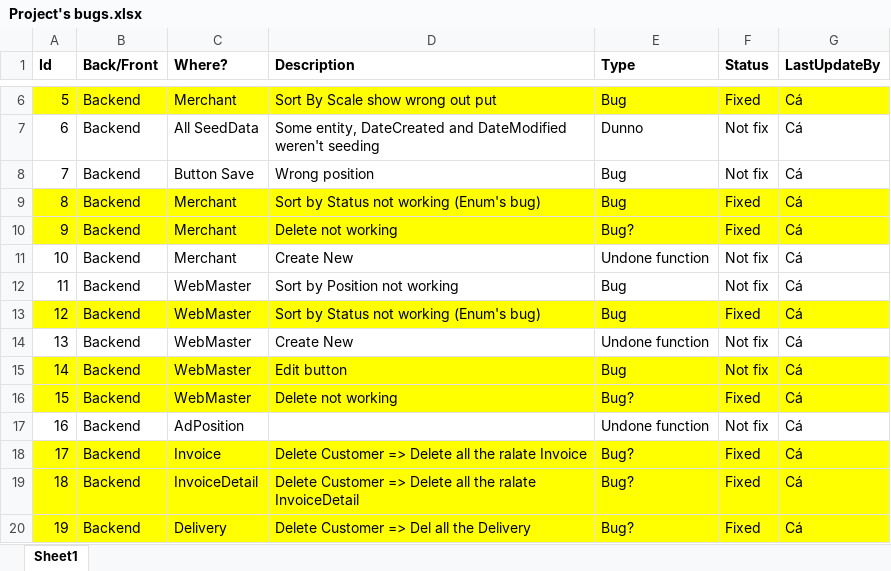
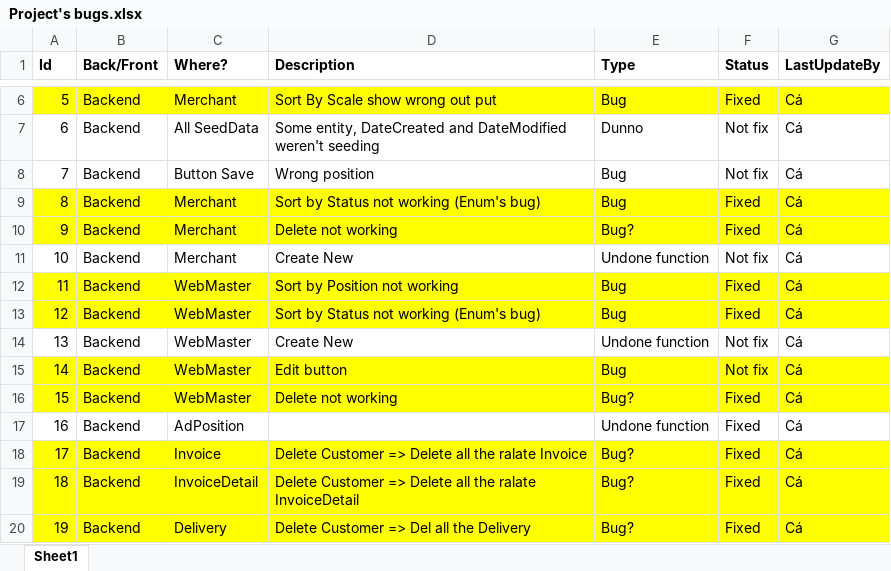
Before and after one commit to henryangminh/BeYeuBookstore, an Excel workbook: Project's bugs.xlsx, sheet Sheet1, drawn as a sheet; only a part is shown, gaps mark what is left out; values as stored, in another font and other column widths than the file's, no borders; the diff names each change by its address in the sheet, - before the commit and + after, or states it on an @@ line.

Commit message:
Fix sort by Status (AdPosition)

```diff
--- a/Project's bugs.xlsx (sheet Sheet1)
+++ b/Project's bugs.xlsx (sheet Sheet1)
-A12:G12 fill: none
+A12:G12 fill: #FFFF00
-F12 (Status): Not fix
+F12 (Status): Fixed
-F17 (Status): Not fix
+F17 (Status): Fixed
```
Also changed, not shown: 2 other files.
